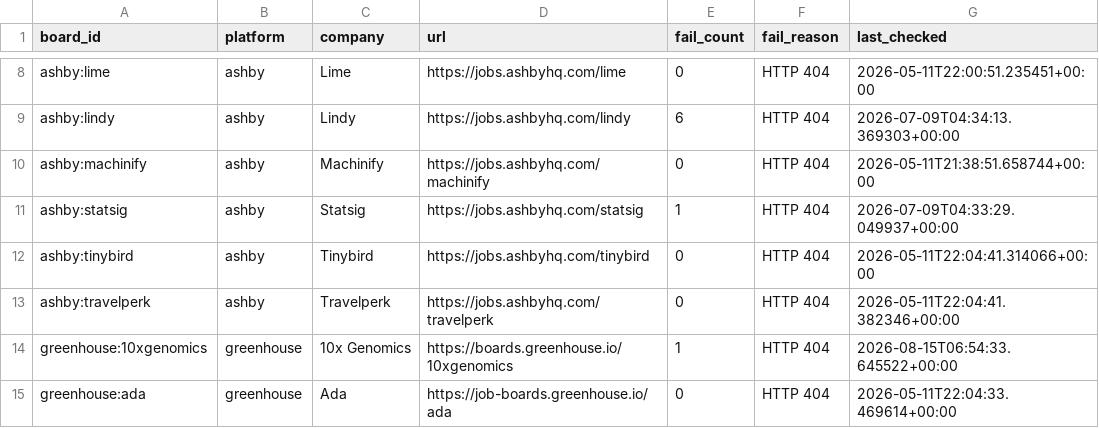
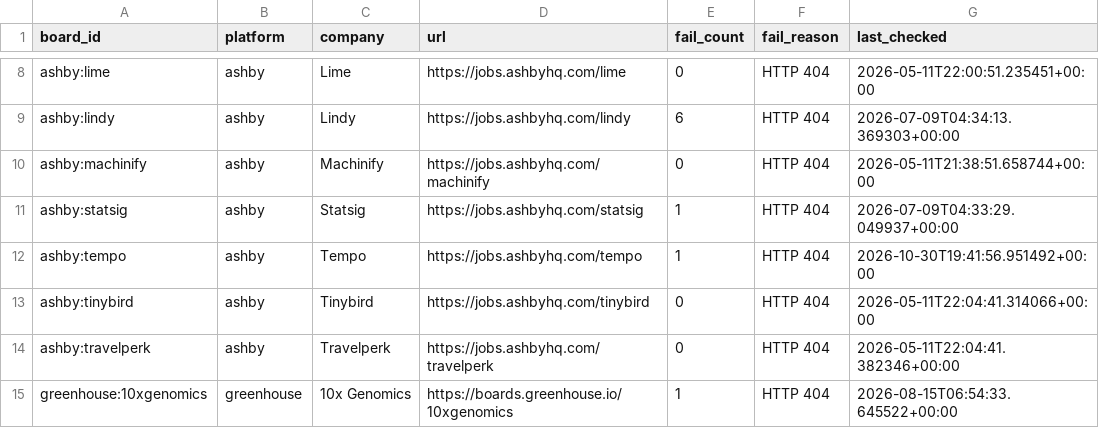
Before and after one commit to likithreddy25/job-radar, a CSV file: state/gha-dead_boards.csv, drawn as a sheet; only a part is shown, gaps mark what is left out; the shorter side is filled out with more unchanged rows.

```diff
--- a/state/gha-dead_boards.csv
+++ b/state/gha-dead_boards.csv
@@ -11,2 +11,3 @@ ashby:machinify,ashby,Machinify,https://jobs.ashbyhq.com/machinify,0,HTTP 404,20
 ashby:statsig,ashby,Statsig,https://jobs.ashbyhq.com/statsig,1,HTTP 404,2026-07-09T04:33:29.049937+00:00
+ashby:tempo,ashby,Tempo,https://jobs.ashbyhq.com/tempo,1,HTTP 404,2026-10-30T19:41:56.951492+00:00
 ashby:tinybird,ashby,Tinybird,https://jobs.ashbyhq.com/tinybird,0,HTTP 404,2026-05-11T22:04:41.314066+00:00
```
Also changed, not shown: 1 other file.
